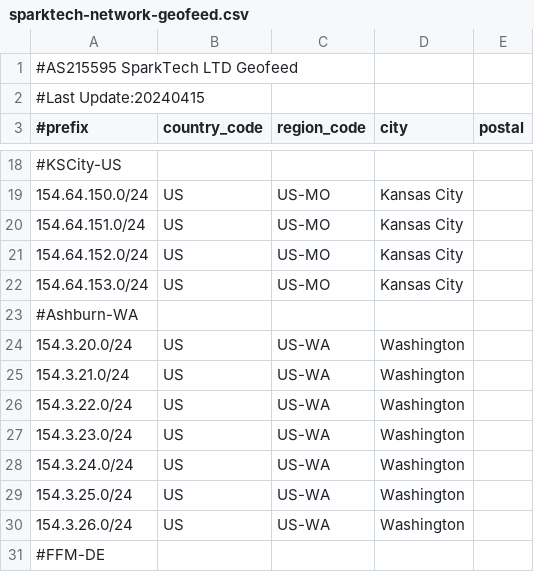
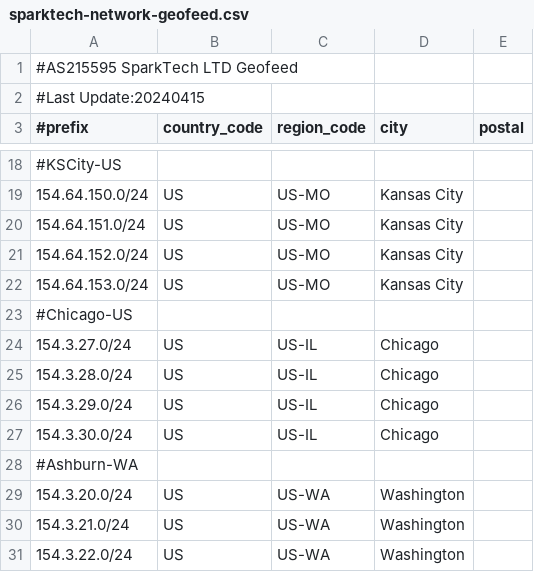
Before and after one commit to SparktTech/sparktech-geofeed, a CSV file: sparktech-network-geofeed.csv, drawn as a sheet; only a part is shown, gaps mark what is left out; the shorter side is filled out with more unchanged rows; the diff names each change by its address in the sheet, - before the commit and + after, or states it on an @@ line.

Commit message:
Update sparktech-network-geofeed.csv

```diff
--- a/sparktech-network-geofeed.csv
+++ b/sparktech-network-geofeed.csv
+row 23: #Chicago-US
+row 24: 154.3.27.0/24 | US | US-IL | Chicago
+row 25: 154.3.28.0/24 | US | US-IL | Chicago
+row 26: 154.3.29.0/24 | US | US-IL | Chicago
+row 27: 154.3.30.0/24 | US | US-IL | Chicago
```
